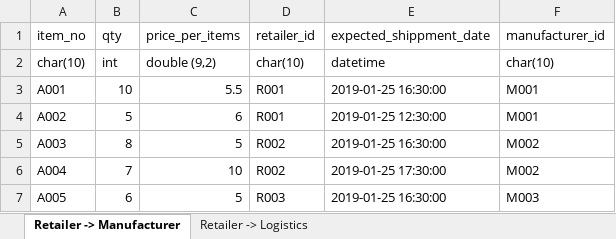
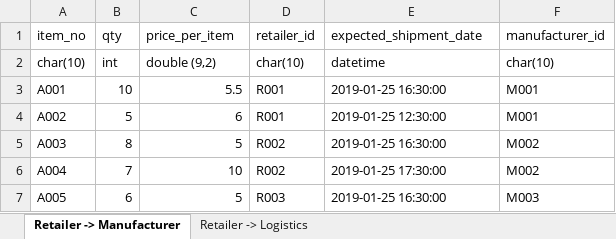
Before and after one commit to cu302cemgp3/302CEM, an Excel workbook: Data Interface Layout/Online_Retailer_SampleData.xlsx, sheet Retailer -> Manufacturer, drawn as a sheet; values as stored, in another font and other column widths than the file's, no borders; the diff names each change by its address in the sheet, - before the commit and + after, or states it on an @@ line.

```diff
--- a/Data Interface Layout/Online_Retailer_SampleData.xlsx (sheet Retailer -> Manufacturer)
+++ b/Data Interface Layout/Online_Retailer_SampleData.xlsx (sheet Retailer -> Manufacturer)
-C1: price_per_items
+C1: price_per_item
-E1: expected_shippment_date
+E1: expected_shipment_date
```
Also changed, not shown: sheet Retailer -> Logistics, 4 other files.
